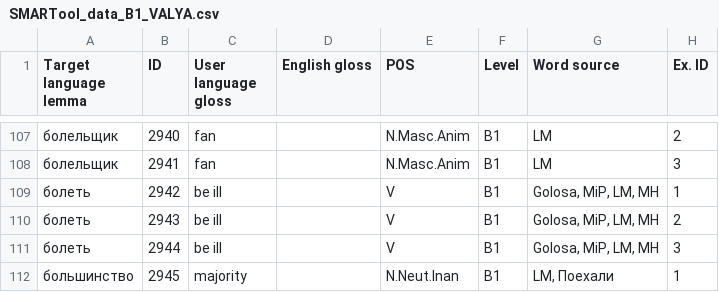
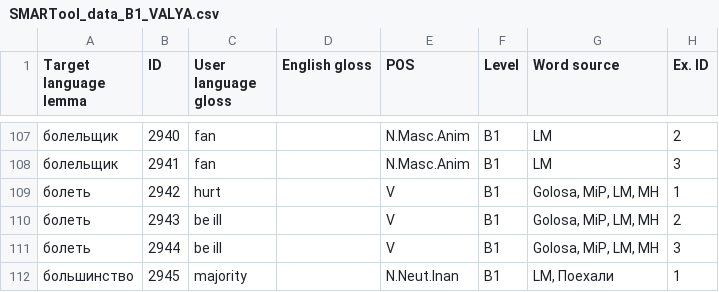
Before and after one commit to lajanda/data-rus-eng, a CSV file: SMARTool_data_B1_VALYA.csv, drawn as a sheet; only a part is shown, gaps mark what is left out; the diff names each change by its address in the sheet, - before the commit and + after, or states it on an @@ line.

Commit message:
Corrected 2942
Changed gloss of 2942 to болеть 'hurt' to disambiguate from болеть 'be ill' in 2943 and 2944.

```diff
--- a/SMARTool_data_B1_VALYA.csv
+++ b/SMARTool_data_B1_VALYA.csv
-C109 (User language gloss): be ill
+C109 (User language gloss): hurt
```
